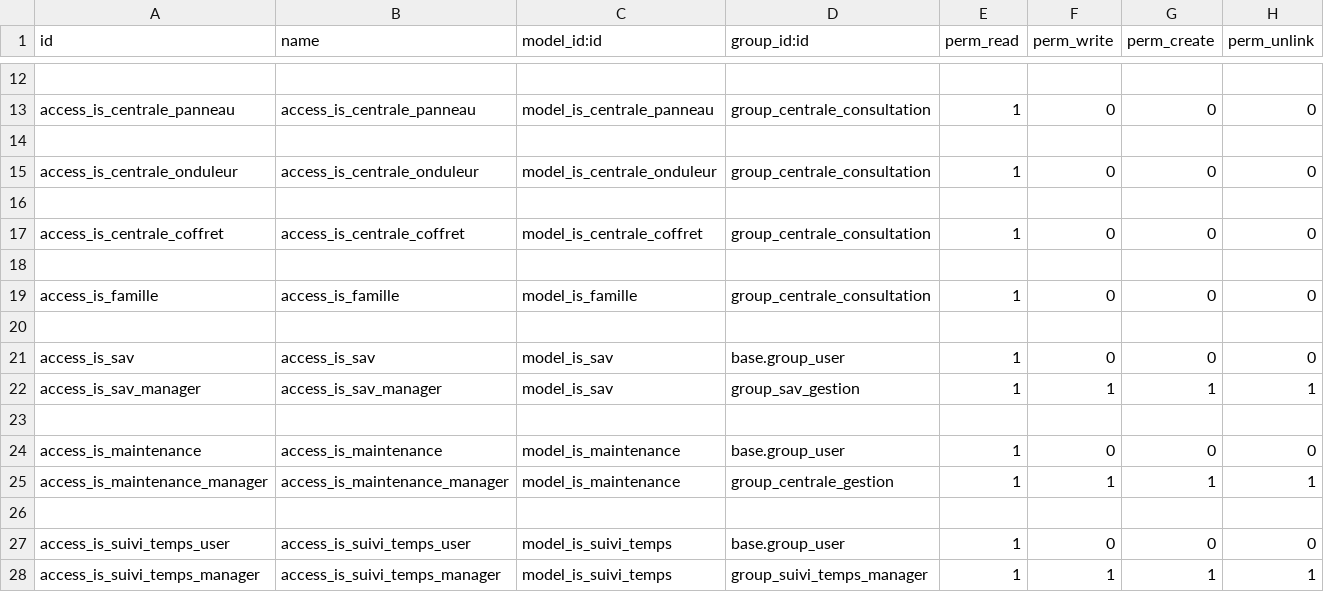
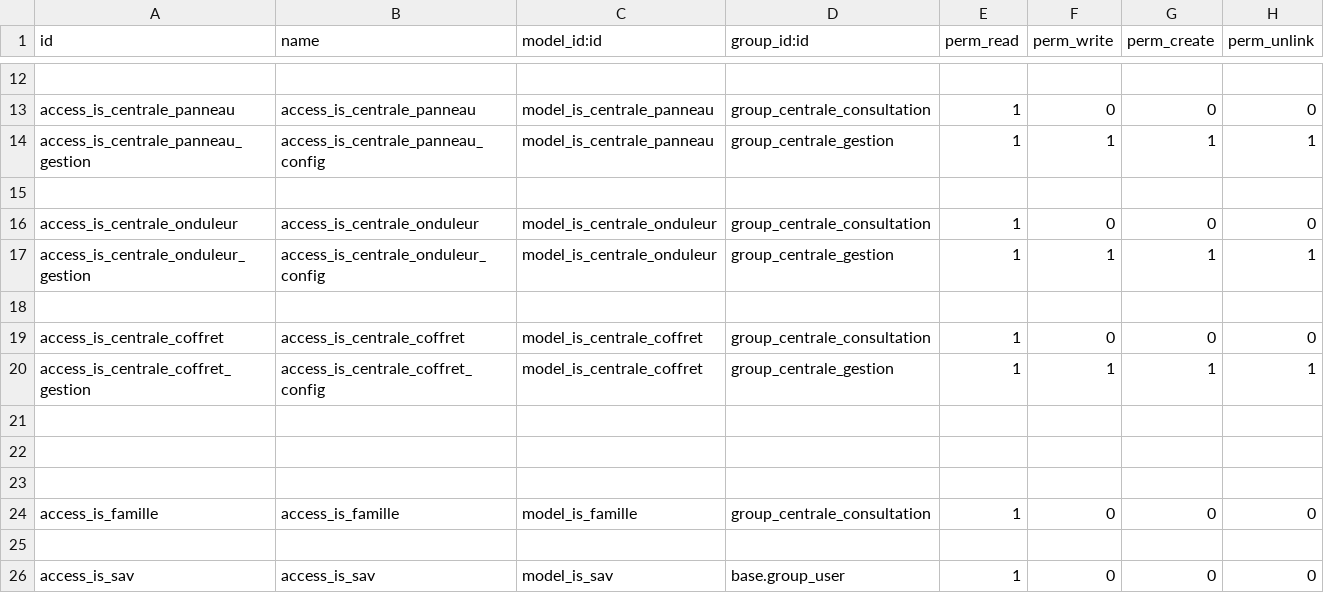
Before and after one commit to tonygalmiche/is_jura_energie_solaire_18, a CSV file: security/ir.model.access.csv, drawn as a sheet; only a part is shown, gaps mark what is left out; the shorter side is filled out with more unchanged rows; the diff covers the shown part only; the diff names each change by its address in the sheet, - before the commit and + after, or states it on an @@ line.

```diff
--- a/security/ir.model.access.csv
+++ b/security/ir.model.access.csv
+row 14: access_is_centrale_panneau_gestion | access_is_centrale_panneau_config | model_is_centrale_panneau | group_centrale_gestion | 1 | 1 | 1 | 1
+row 17: access_is_centrale_onduleur_gestion | access_is_centrale_onduleur_config | model_is_centrale_onduleur | group_centrale_gestion | 1 | 1 | 1 | 1
+row 20: access_is_centrale_coffret_gestion | access_is_centrale_coffret_config | model_is_centrale_coffret | group_centrale_gestion | 1 | 1 | 1 | 1
+row 21: (empty)
+row 22: (empty)
```
Also changed, not shown: 36 added rows and 3 removed rows elsewhere in this file, 8 other files.
